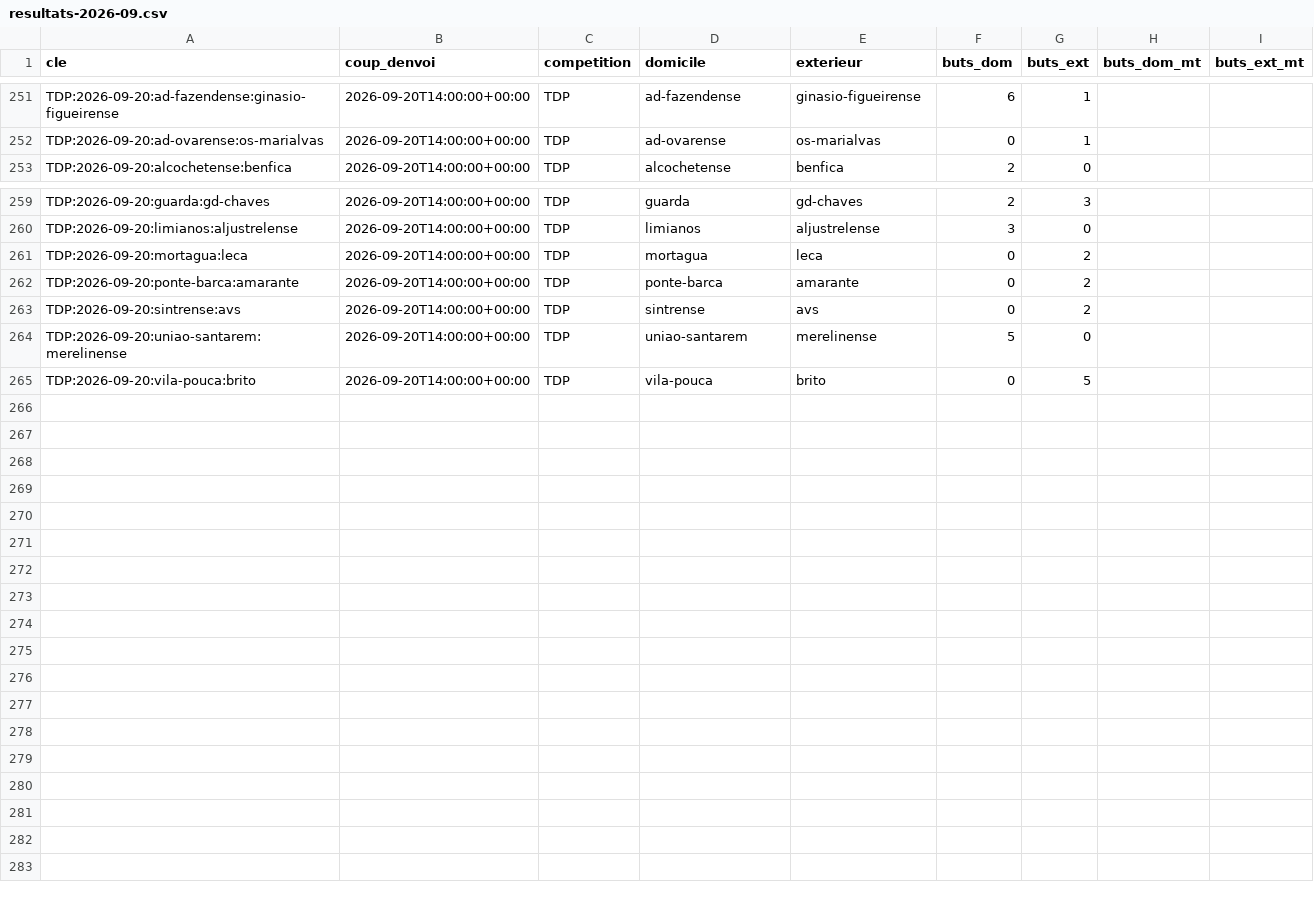
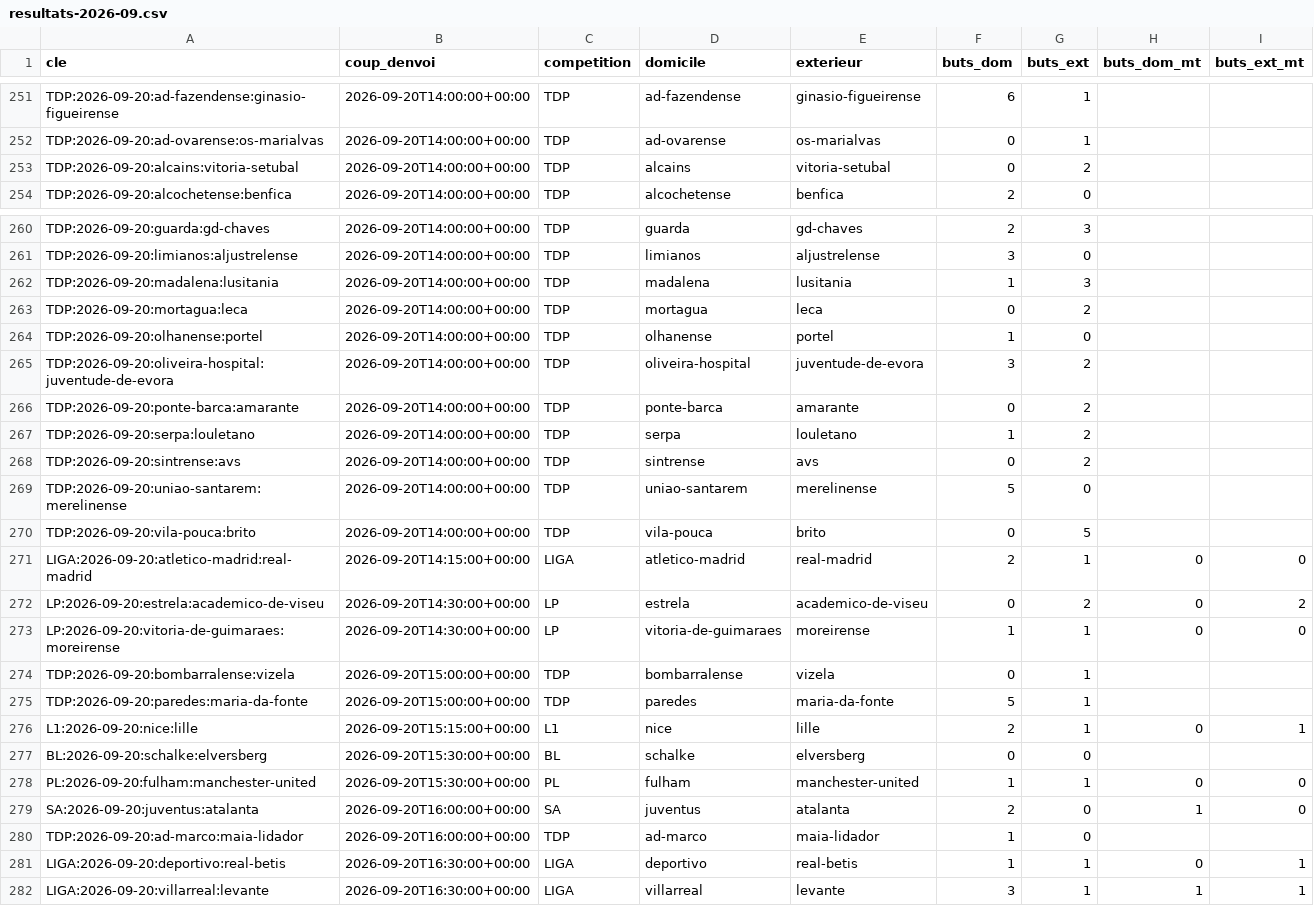
Before and after one commit to Stevy64/Zanalyze-Engine, a CSV file: data/archive/resultats-2026-09.csv, drawn as a sheet; only a part is shown, gaps mark what is left out.

```diff
--- a/data/archive/resultats-2026-09.csv
+++ b/data/archive/resultats-2026-09.csv
@@ -252,2 +252,3 @@ TDP:2026-09-20:ad-fazendense:ginasio-figueirense,2026-09-20T14:00:00+00:00,TDP,a
 TDP:2026-09-20:ad-ovarense:os-marialvas,2026-09-20T14:00:00+00:00,TDP,ad-ovarense,os-marialvas,0,1,,
+TDP:2026-09-20:alcains:vitoria-setubal,2026-09-20T14:00:00+00:00,TDP,alcains,vitoria-setubal,0,2,,
 TDP:2026-09-20:alcochetense:benfica,2026-09-20T14:00:00+00:00,TDP,alcochetense,benfica,2,0,,
@@ -260,4 +261,8 @@ TDP:2026-09-20:guarda:gd-chaves,2026-09-20T14:00:00+00:00,TDP,guarda,gd-chaves,2
 TDP:2026-09-20:limianos:aljustrelense,2026-09-20T14:00:00+00:00,TDP,limianos,aljustrelense,3,0,,
+TDP:2026-09-20:madalena:lusitania,2026-09-20T14:00:00+00:00,TDP,madalena,lusitania,1,3,,
 TDP:2026-09-20:mortagua:leca,2026-09-20T14:00:00+00:00,TDP,mortagua,leca,0,2,,
+TDP:2026-09-20:olhanense:portel,2026-09-20T14:00:00+00:00,TDP,olhanense,portel,1,0,,
+TDP:2026-09-20:oliveira-hospital:juventude-de-evora,2026-09-20T14:00:00+00:00,TDP,oliveira-hospital,juventude-de-evora,3,2,,
 TDP:2026-09-20:ponte-barca:amarante,2026-09-20T14:00:00+00:00,TDP,ponte-barca,amarante,0,2,,
+TDP:2026-09-20:serpa:louletano,2026-09-20T14:00:00+00:00,TDP,serpa,louletano,1,2,,
 TDP:2026-09-20:sintrense:avs,2026-09-20T14:00:00+00:00,TDP,sintrense,avs,0,2,,
@@ -265 +270,13 @@ TDP:2026-09-20:uniao-santarem:merelinense,2026-09-20T14:00:00+00:00,TDP,uniao-sa
 TDP:2026-09-20:vila-pouca:brito,2026-09-20T14:00:00+00:00,TDP,vila-pouca,brito,0,5,,
+LIGA:2026-09-20:atletico-madrid:real-madrid,2026-09-20T14:15:00+00:00,LIGA,atletico-madrid,real-madrid,2,1,0,0
+LP:2026-09-20:estrela:academico-de-viseu,2026-09-20T14:30:00+00:00,LP,estrela,academico-de-viseu,0,2,0,2
+LP:2026-09-20:vitoria-de-guimaraes:moreirense,2026-09-20T14:30:00+00:00,LP,vitoria-de-guimaraes,moreirense,1,1,0,0
+TDP:2026-09-20:bombarralense:vizela,2026-09-20T15:00:00+00:00,TDP,bombarralense,vizela,0,1,,
+TDP:2026-09-20:paredes:maria-da-fonte,2026-09-20T15:00:00+00:00,TDP,paredes,maria-da-fonte,5,1,,
+L1:2026-09-20:nice:lille,2026-09-20T15:15:00+00:00,L1,nice,lille,2,1,0,1
+BL:2026-09-20:schalke:elversberg,2026-09-20T15:30:00+00:00,BL,schalke,elversberg,0,0,,
+PL:2026-09-20:fulham:manchester-united,2026-09-20T15:30:00+00:00,PL,fulham,manchester-united,1,1,0,0
+SA:2026-09-20:juventus:atalanta,2026-09-20T16:00:00+00:00,SA,juventus,atalanta,2,0,1,0
+TDP:2026-09-20:ad-marco:maia-lidador,2026-09-20T16:00:00+00:00,TDP,ad-marco,maia-lidador,1,0,,
+LIGA:2026-09-20:deportivo:real-betis,2026-09-20T16:30:00+00:00,LIGA,deportivo,real-betis,1,1,0,1
+LIGA:2026-09-20:villarreal:levante,2026-09-20T16:30:00+00:00,LIGA,villarreal,levante,3,1,1,1
```
Also changed, not shown: 2 other files.
